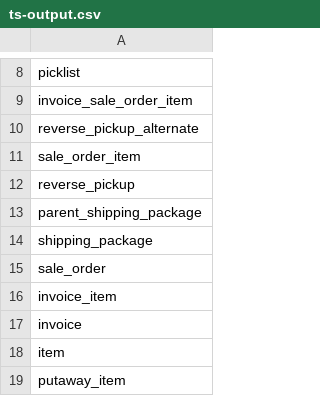
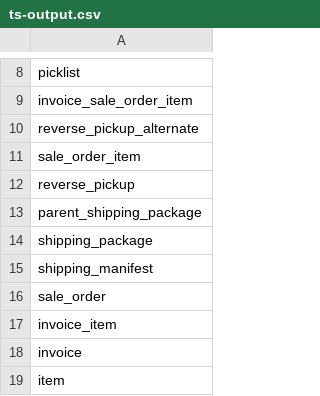
Before and after one commit to anujaneja/table-dependencies, a CSV file: src/main/resources/ts-output.csv, drawn as a sheet; only a part is shown, gaps mark what is left out; the shorter side is filled out with more unchanged rows.

```diff
--- a/src/main/resources/ts-output.csv
+++ b/src/main/resources/ts-output.csv
@@ -14,2 +14,3 @@ parent_shipping_package
 shipping_package
+shipping_manifest
 sale_order
```
Also changed, not shown: src/main/resources/ts-input-original.csv, src/main/resources/ts-input.csv, 4 other files.
